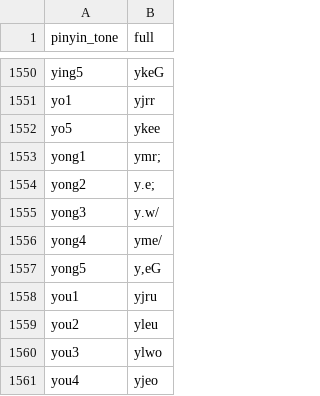
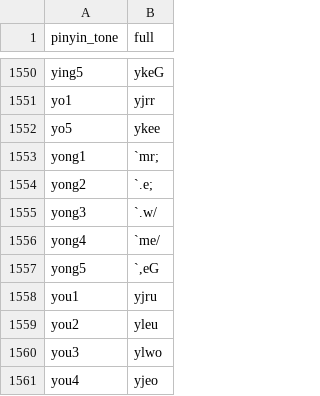
Before and after one commit to tsaanghwang/Yime, a TSV file: go-backend/input_methods/yime/data/yime_pinyin_codes.tsv, drawn as a sheet; only a part is shown, gaps mark what is left out; the diff covers the shown part only.

```diff
--- a/go-backend/input_methods/yime/data/yime_pinyin_codes.tsv
+++ b/go-backend/input_methods/yime/data/yime_pinyin_codes.tsv
@@ -1552,7 +1552,7 @@ yo1	yjrr
 yo5	ykee
-yong1	ymr;
-yong2	y.e;
-yong3	y.w/
-yong4	yme/
-yong5	y,eG
+yong1	`mr;
+yong2	`.e;
+yong3	`.w/
+yong4	`me/
+yong5	`,eG
 you1	yjru
```
Also changed, not shown: 20 edited cells elsewhere in this file, go-backend/input_methods/yime/data/yime_erhua_reverse_source.tsv, go-backend/input_methods/yime/data/yime_syllable_decomposition.tsv, 57 other files.
